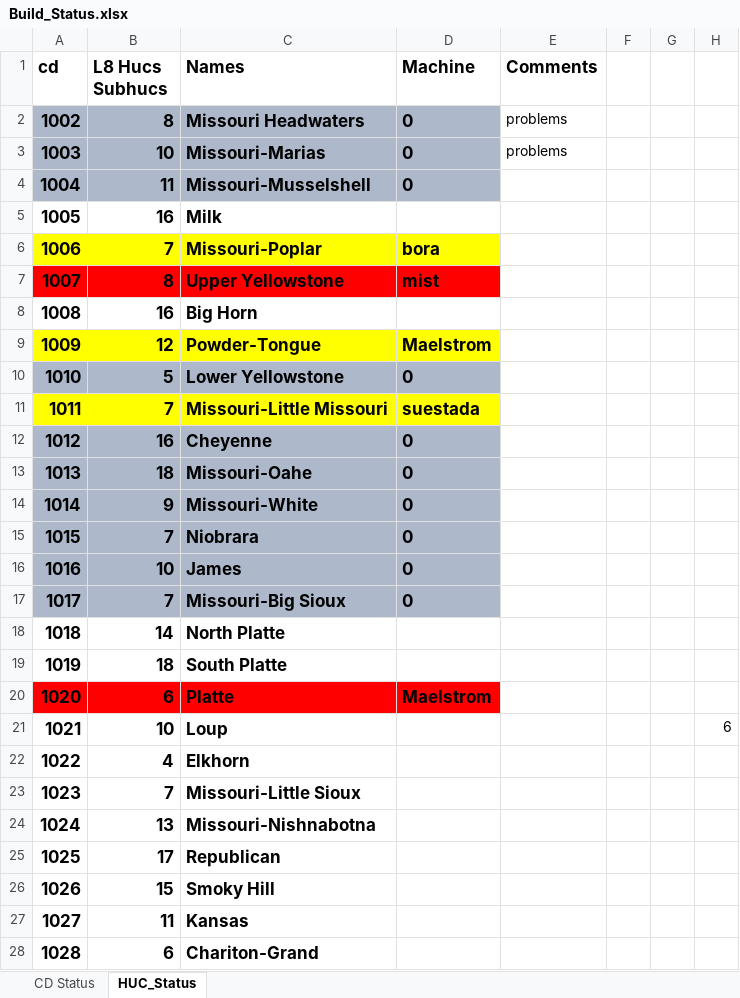
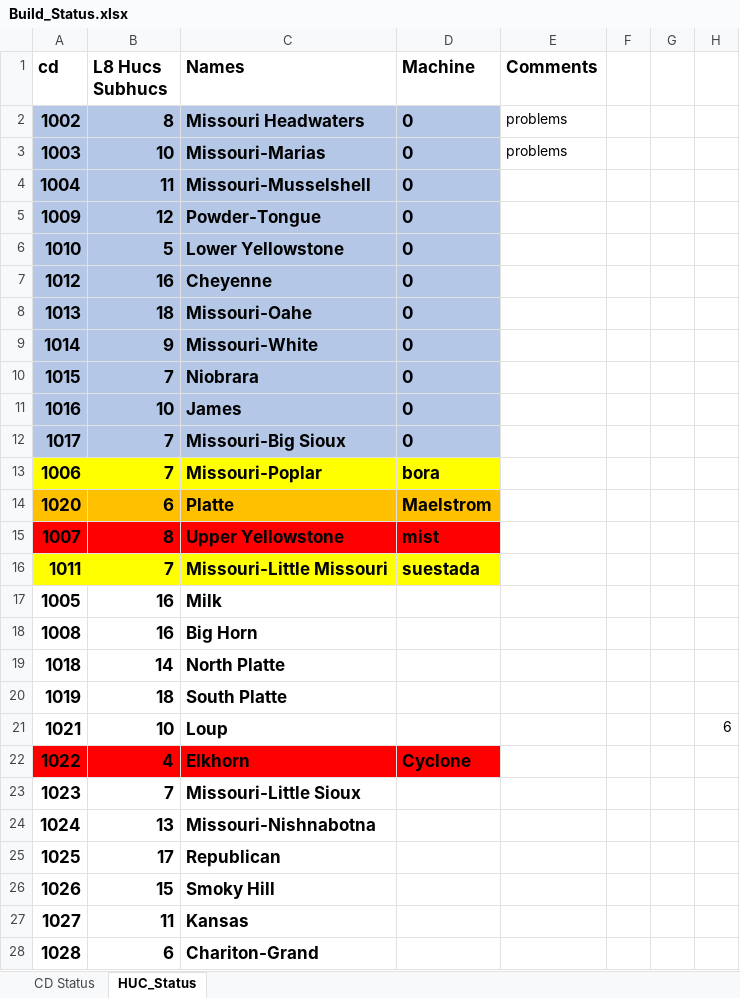
Before and after one commit to wjcapehart/LOCA_Percentile_Processing, an Excel workbook: Build_Status.xlsx, sheet HUC_Status, drawn as a sheet; only a part is shown; values as stored, in another font and other column widths than the file's, no borders; charts and pictures not drawn; addresses are those after the commit; the diff names each change by its address in the sheet, - before the commit and + after, or states it on an @@ line.

```diff
--- a/Build_Status.xlsx (sheet HUC_Status)
+++ b/Build_Status.xlsx (sheet HUC_Status)
-A2:D4 fill: #ADB9CA
+A2:D4 fill: #B4C7E7
-A5:D5 fill: #FFFF00
+A5:D5 fill: #B4C7E7
-D5 (Machine): Maelstrom
+D5 (Machine): 0
-A6:D6 fill: #ADB9CA
+A6:D6 fill: #B4C7E7
-A7:D12 fill: #ADB9CA
+A7:D12 fill: #B4C7E7
@@ row 6 moved to row 13: 1006 @@
@@ row 20 moved to row 14: 1020 @@
@@ row 7 moved to row 15: 1007 @@
@@ row 11 moved to row 16: 1011 @@
@@ row 5 moved to row 17: 1005 @@
@@ row 8 moved to row 18: 1008 @@
-A22:D22 fill: none
+A22:D22 fill: #FF0000
-D22 (Machine): (empty)
+D22 (Machine): Cyclone
```
Also changed, not shown: sheet CD Status, charts or pictures, 2 other files.
